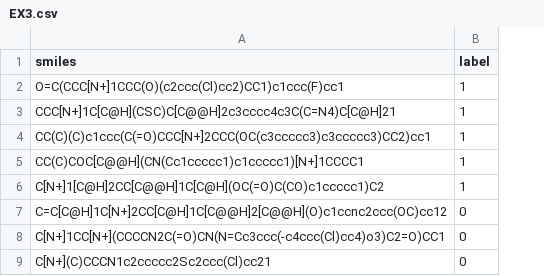
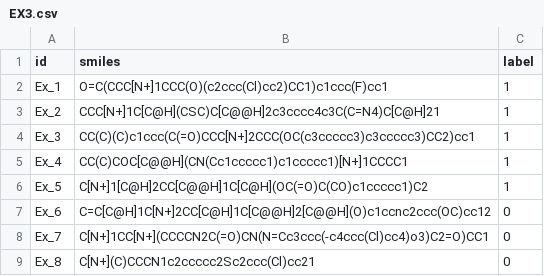
Before and after one commit to GIST-CSBL/BayeshERG, a CSV file: data/External/EX3.csv, drawn as a sheet; only a part is shown; the diff names each change by its address in the sheet, - before the commit and + after, or states it on an @@ line.

```diff
--- a/data/External/EX3.csv
+++ b/data/External/EX3.csv
+column A (id), rows 2-9: Ex_1 | Ex_2 | Ex_3 | Ex_4 | Ex_5 | Ex_6 | Ex_7 | Ex_8
```
Also changed, not shown: data/External/EX1.csv, data/External/EX4.csv, 4 other files.
